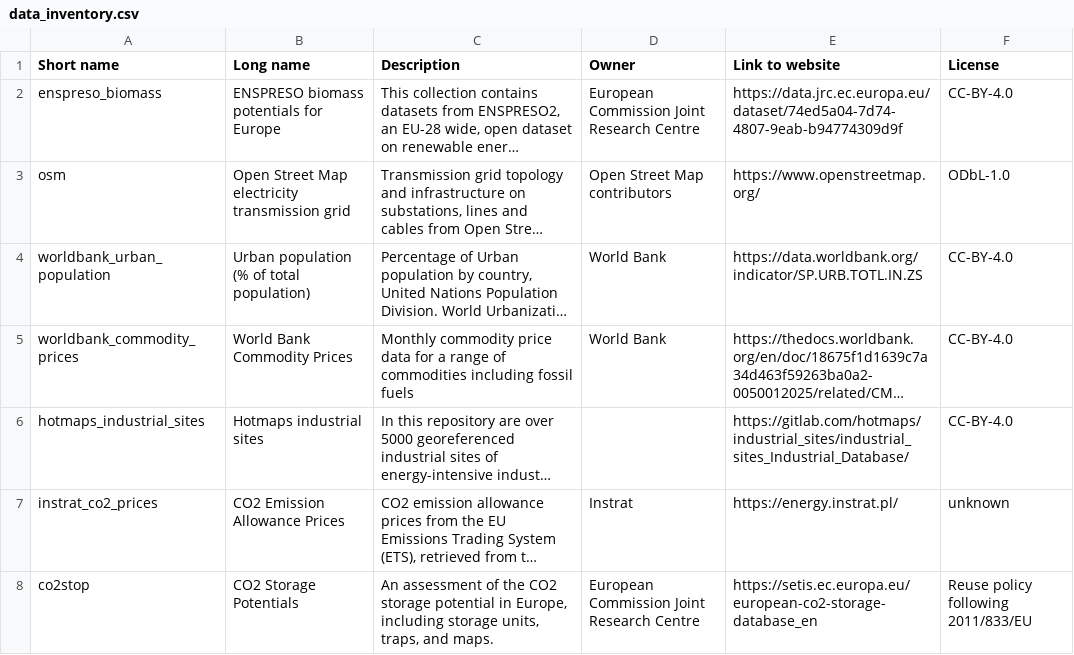
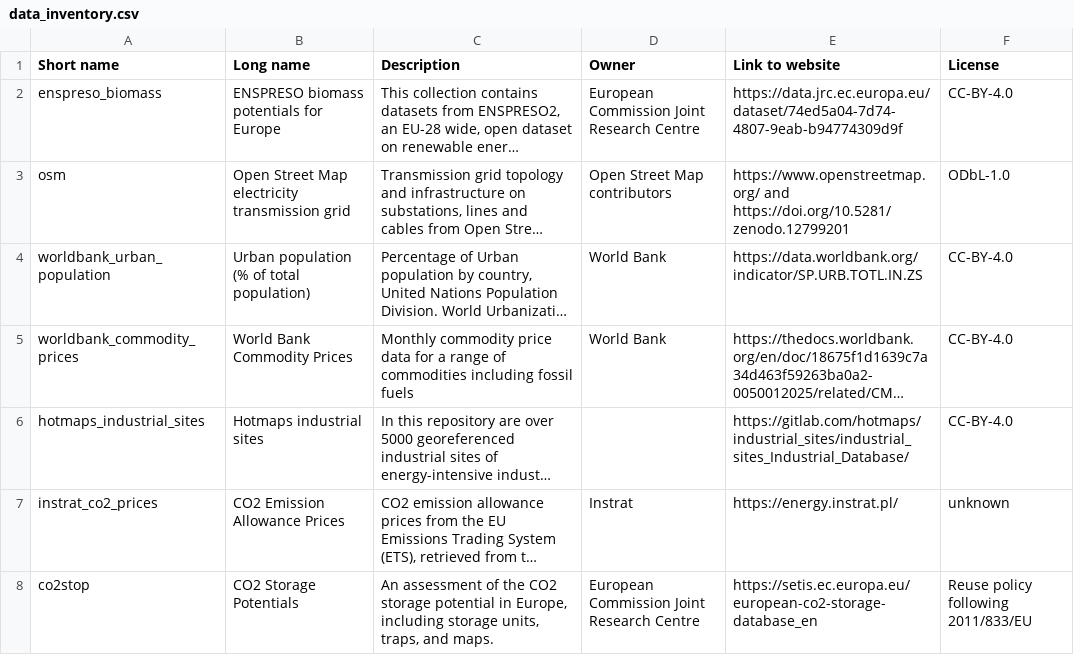
Before and after one commit to open-energy-transition/clean-firm-techs-eu, a CSV file: doc/data_inventory.csv, drawn as a sheet; only a part is shown; long unchanged cells end in …; the diff names each change by its address in the sheet, - before the commit and + after, or states it on an @@ line.

```diff
--- a/doc/data_inventory.csv
+++ b/doc/data_inventory.csv
-E3 (Link to website): https://www.openstreetmap.org/
+E3 (Link to website): https://www.openstreetmap.org/ and https://doi.org/10.5281/zenodo.12799201
```
Also changed, not shown: data/versions.csv, 1 other file.
